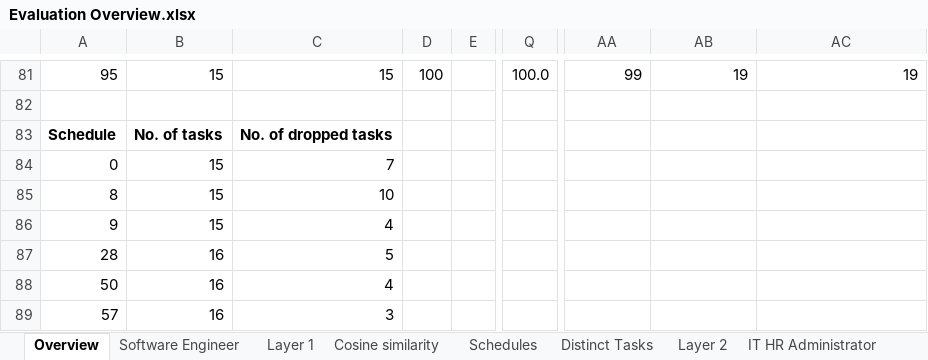
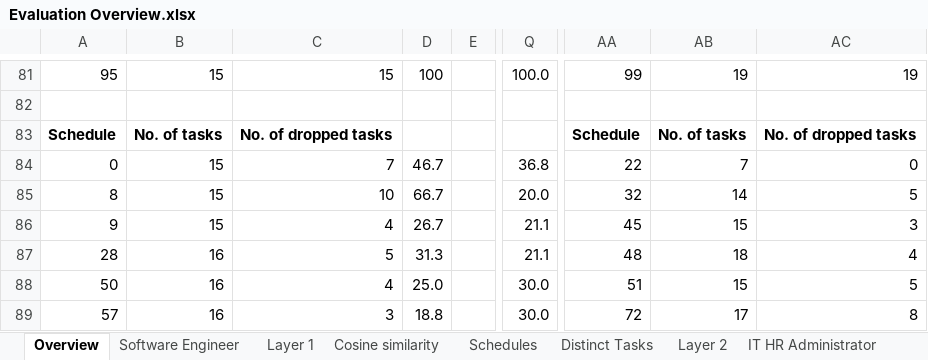
Before and after one commit to leecharlenej/NUS-Capstone, an Excel workbook: Scripts/Evaluation files/Evaluation Overview.xlsx, sheet Overview, drawn as a sheet; only a part is shown, gaps mark what is left out; values as stored, in another font and other column widths than the file's, no borders; the diff covers the shown part only; the diff names each change by its address in the sheet, - before the commit and + after, or states it on an @@ line.

Commit message:
Edit Evaluation Overview.

```diff
--- a/Scripts/Evaluation files/Evaluation Overview.xlsx (sheet Overview)
+++ b/Scripts/Evaluation files/Evaluation Overview.xlsx (sheet Overview)
-AA83: (empty)
+AA83: Schedule
-AB83: (empty)
+AB83: No. of tasks
-AC83: (empty)
+AC83: No. of dropped tasks
-D84: (empty)
+D84: 46.7
-Q84: (empty)
+Q84: 36.8
-AA84: (empty)
+AA84: 22
-AB84: (empty)
+AB84: 7
-AC84: (empty)
+AC84: 0
-D85: (empty)
+D85: 66.7
-Q85: (empty)
+Q85: 20.0
-AA85: (empty)
+AA85: 32
-AB85: (empty)
+AB85: 14
-AC85: (empty)
+AC85: 5
-D86: (empty)
+D86: 26.7
-Q86:Q87: (empty)
+Q86:Q87: 21.1
-AA86: (empty)
+AA86: 45
-AB86: (empty)
+AB86: 15
-AC86: (empty)
+AC86: 3
-D87: (empty)
+D87: 31.3
-AA87: (empty)
+AA87: 48
-AB87: (empty)
+AB87: 18
-AC87: (empty)
+AC87: 4
-D88: (empty)
+D88: 25.0
-Q88:Q89: (empty)
+Q88:Q89: 30.0
-AA88: (empty)
+AA88: 51
-AB88: (empty)
+AB88: 15
-AC88: (empty)
+AC88: 5
-D89: (empty)
+D89: 18.8
-AA89: (empty)
+AA89: 72
-AB89: (empty)
+AB89: 17
-AC89: (empty)
+AC89: 8
```
Also changed, not shown: 22 edited cells elsewhere in this sheet.
